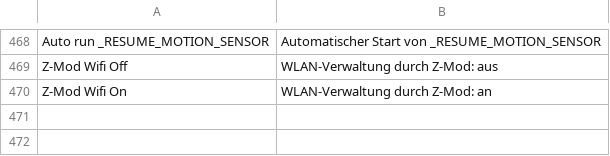
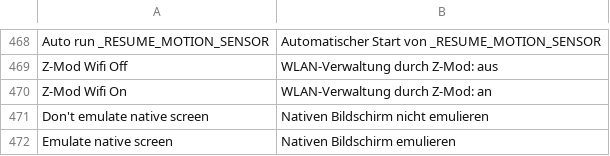
Before and after one commit to ghzserg/base, a CSV file: csv/de.csv, drawn as a sheet; only a part is shown, gaps mark what is left out; the diff names each change by its address in the sheet, - before the commit and + after, or states it on an @@ line.

```diff
--- a/csv/de.csv
+++ b/csv/de.csv
+row 471: Don't emulate native screen | Nativen Bildschirm nicht emulieren
+row 472: Emulate native screen | Nativen Bildschirm emulieren
```
Also changed, not shown: csv/cs.csv, csv/it.csv, 10 other files.
